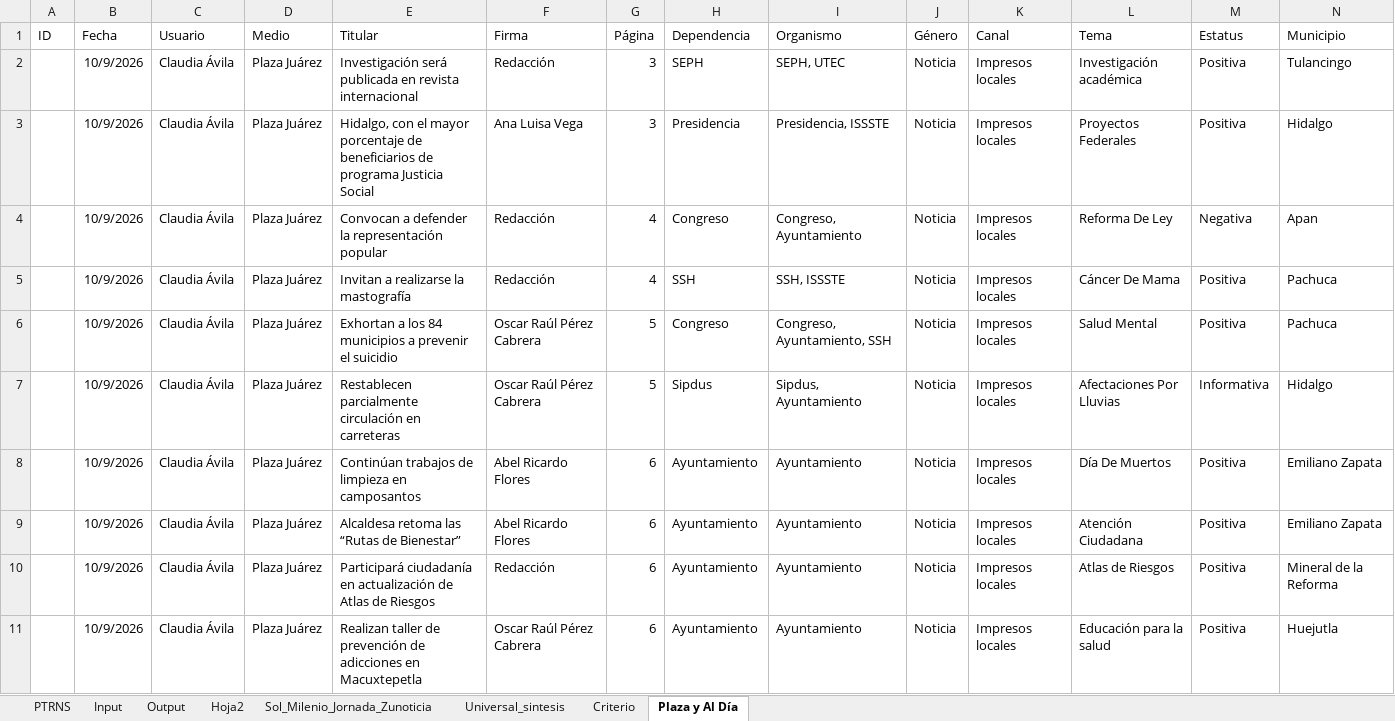
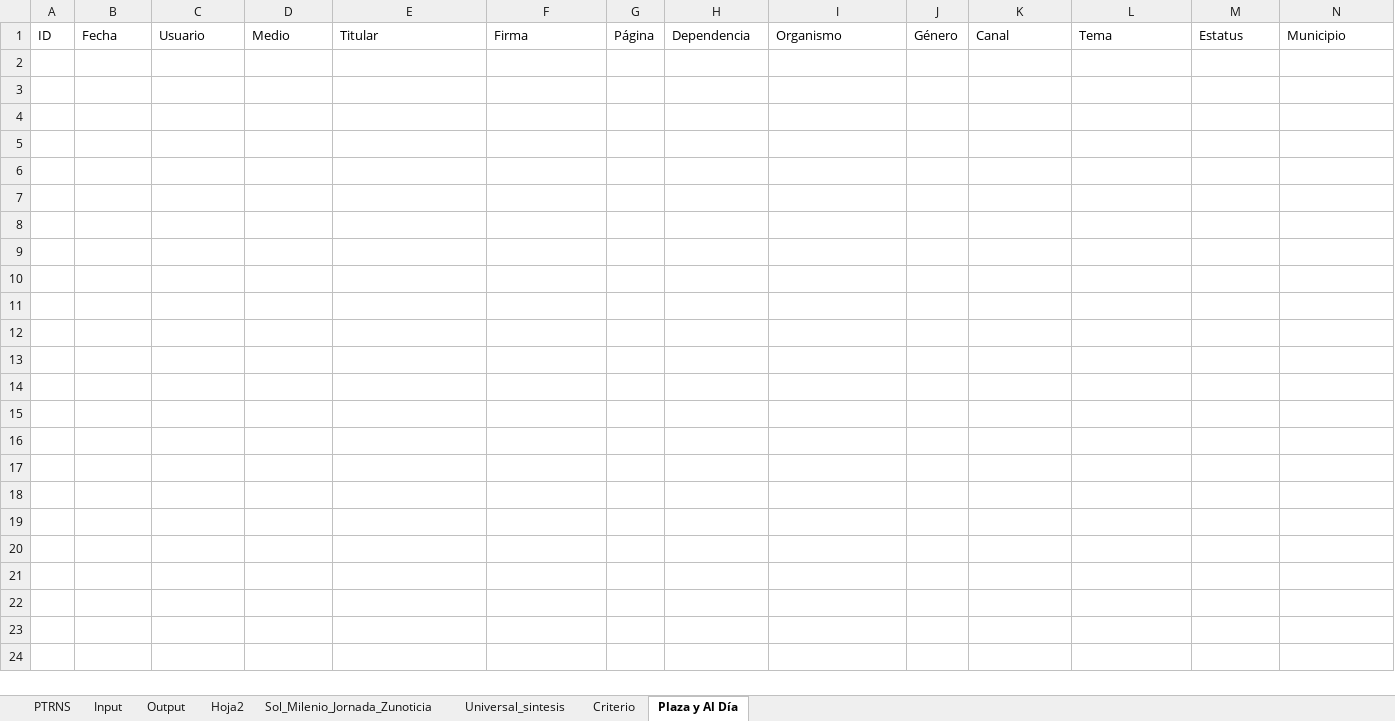
Before and after one commit to thelonious9/capturanotas, an Excel workbook: Traductor patrón-esclavo.xlsx, sheet Plaza y Al Día, drawn as a sheet; only a part is shown; values as stored, in another font and other column widths than the file's, no borders; table styles not drawn; the diff covers the shown part only; the diff names each change by its address in the sheet, - before the commit and + after, or states it on an @@ line.

```diff
--- a/Traductor patrón-esclavo.xlsx (sheet Plaza y Al Día)
+++ b/Traductor patrón-esclavo.xlsx (sheet Plaza y Al Día)
-row 2:  | 10/9/2026 | Claudia Ávila | Plaza Juárez | Investigación será publicada en revista internacional | Redacción | 3 | SEPH | SEPH, UTEC | Noticia | Impresos locales | Investigación académica | Positiva | Tulancingo
-row 3:  | 10/9/2026 | Claudia Ávila | Plaza Juárez | Hidalgo, con el mayor porcentaje de beneficiarios de programa Justicia Social | Ana Luisa Vega | 3 | Presidencia | Presidencia, ISSSTE | Noticia | Impresos locales | Proyectos Federales | Positiva | Hidalgo
-row 4:  | 10/9/2026 | Claudia Ávila | Plaza Juárez | Convocan a defender la representación popular | Redacción | 4 | Congreso | Congreso, Ayuntamiento | Noticia | Impresos locales | Reforma De Ley | Negativa | Apan
-row 5:  | 10/9/2026 | Claudia Ávila | Plaza Juárez | Invitan a realizarse la mastografía | Redacción | 4 | SSH | SSH, ISSSTE | Noticia | Impresos locales | Cáncer De Mama | Positiva | Pachuca
-row 6:  | 10/9/2026 | Claudia Ávila | Plaza Juárez | Exhortan a los 84 municipios a prevenir el suicidio | Oscar Raúl Pérez Cabrera | 5 | Congreso | Congreso, Ayuntamiento, SSH | Noticia | Impresos locales | Salud Mental | Positiva | Pachuca
-row 7:  | 10/9/2026 | Claudia Ávila | Plaza Juárez | Restablecen parcialmente circulación en carreteras | Oscar Raúl Pérez Cabrera | 5 | Sipdus | Sipdus, Ayuntamiento | Noticia | Impresos locales | Afectaciones Por Lluvias | Informativa | Hidalgo
-row 8:  | 10/9/2026 | Claudia Ávila | Plaza Juárez | Continúan trabajos de limpieza en camposantos | Abel Ricardo Flores | 6 | Ayuntamiento | Ayuntamiento | Noticia | Impresos locales | Día De Muertos | Positiva | Emiliano Zapata
-row 9:  | 10/9/2026 | Claudia Ávila | Plaza Juárez | Alcaldesa retoma las “Rutas de Bienestar” | Abel Ricardo Flores | 6 | Ayuntamiento | Ayuntamiento | Noticia | Impresos locales | Atención Ciudadana | Positiva | Emiliano Zapata
-row 10:  | 10/9/2026 | Claudia Ávila | Plaza Juárez | Participará ciudadanía en actualización de Atlas de Riesgos | Redacción | 6 | Ayuntamiento | Ayuntamiento | Noticia | Impresos locales | Atlas de Riesgos | Positiva | Mineral de la Reforma
-row 11:  | 10/9/2026 | Claudia Ávila | Plaza Juárez | Realizan taller de prevención de adicciones en Macuxtepetla | Oscar Raúl Pérez Cabrera | 6 | Ayuntamiento | Ayuntamiento | Noticia | Impresos locales | Educación para la salud | Positiva | Huejutla
```
Also changed, not shown: 17 removed rows elsewhere in this sheet, sheet Input, sheet Output, sheet Sol_Milenio_Jornada_Zunoticia, sheet PTRNS, sheet Universal_sintesis, sheet Criterio, 1 more sheet.
